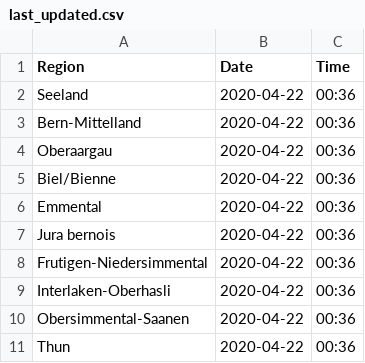
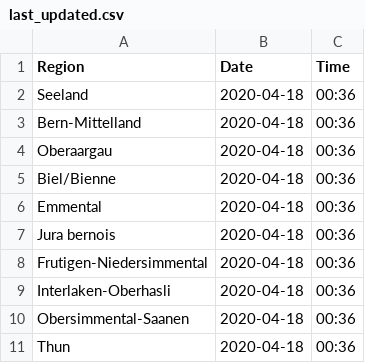
Before and after one commit to daenuprobst/covid19-data-be, a CSV file: last_updated.csv, drawn as a sheet.

Commit message:
Updated last_updates

```diff
--- a/last_updated.csv
+++ b/last_updated.csv
@@ -1,11 +1,11 @@
 Region,Date,Time
-Seeland,2020-04-22,00:36
-Bern-Mittelland,2020-04-22,00:36
-Oberaargau,2020-04-22,00:36
-Biel/Bienne,2020-04-22,00:36
-Emmental,2020-04-22,00:36
-Jura bernois,2020-04-22,00:36
-Frutigen-Niedersimmental,2020-04-22,00:36
-Interlaken-Oberhasli,2020-04-22,00:36
-Obersimmental-Saanen,2020-04-22,00:36
-Thun,2020-04-22,00:36
+Seeland,2020-04-18,00:36
+Bern-Mittelland,2020-04-18,00:36
+Oberaargau,2020-04-18,00:36
+Biel/Bienne,2020-04-18,00:36
+Emmental,2020-04-18,00:36
+Jura bernois,2020-04-18,00:36
+Frutigen-Niedersimmental,2020-04-18,00:36
+Interlaken-Oberhasli,2020-04-18,00:36
+Obersimmental-Saanen,2020-04-18,00:36
+Thun,2020-04-18,00:36
```
